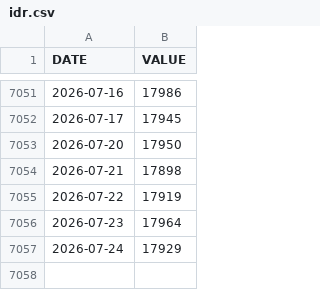
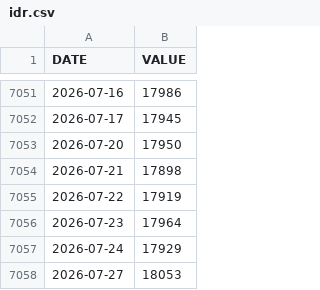
Before and after one commit to ibndias/grafik-emas, a CSV file: api/idr.csv, drawn as a sheet; only a part is shown, gaps mark what is left out.

```diff
--- a/api/idr.csv
+++ b/api/idr.csv
@@ -7057 +7057,2 @@ DATE,VALUE
 2026-07-24,17929
+2026-07-27,18053
```
Also changed, not shown: 1 other file.
